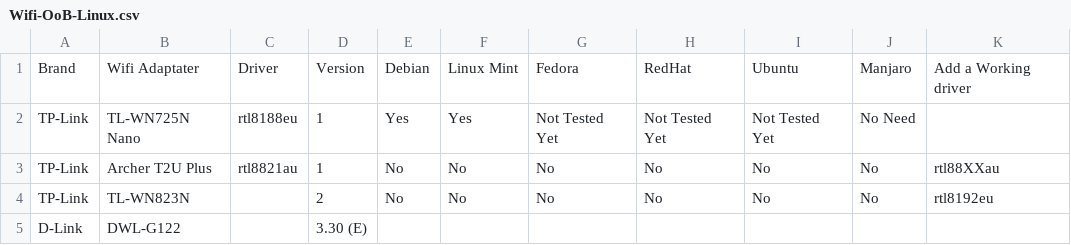
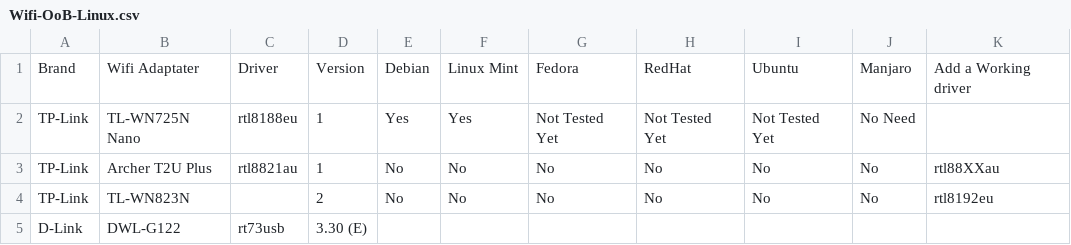
Before and after one commit to TuxStory/Working-OoB-Linux-Wifi, a CSV file: Wifi-OoB-Linux.csv, drawn as a sheet; only a part is shown; the diff names each change by its address in the sheet, - before the commit and + after, or states it on an @@ line.

Commit message:
Update Wifi-OoB-Linux.csv

```diff
--- a/Wifi-OoB-Linux.csv
+++ b/Wifi-OoB-Linux.csv
-C5: (empty)
+C5: rt73usb
```
